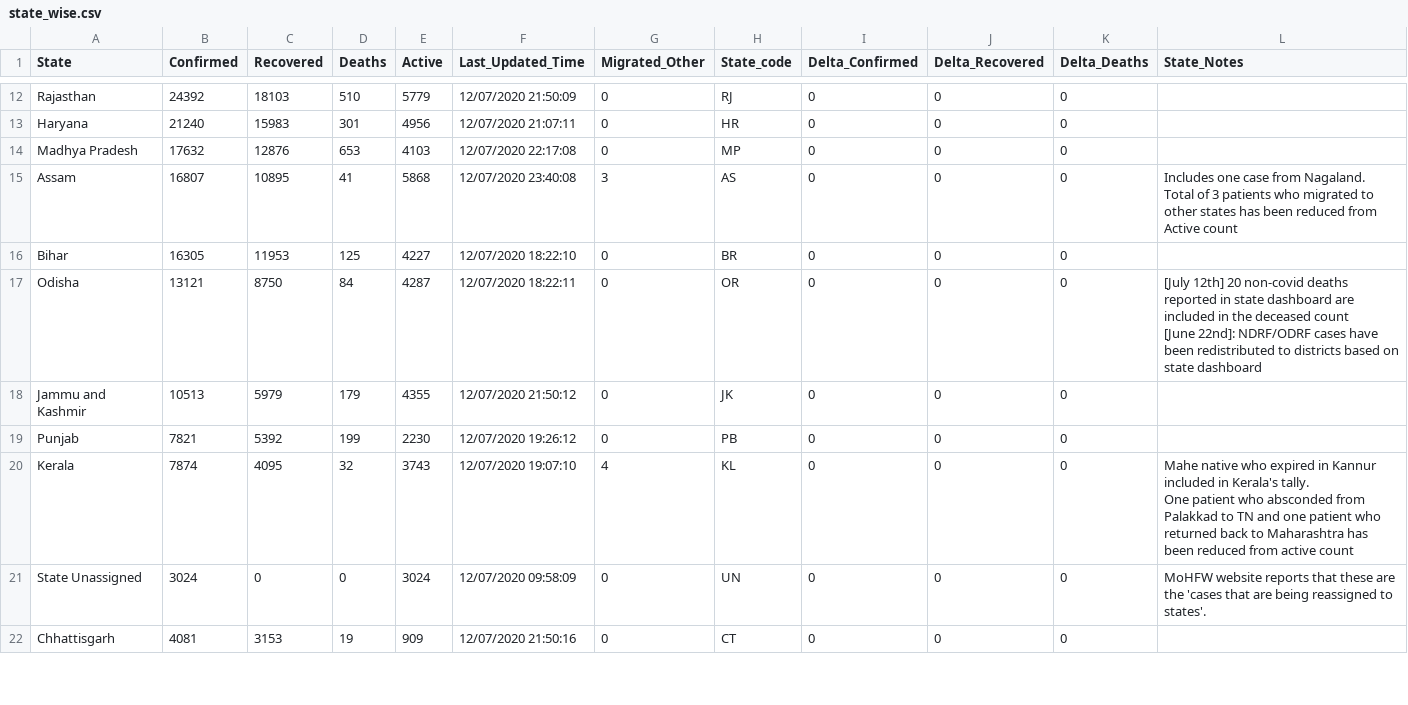
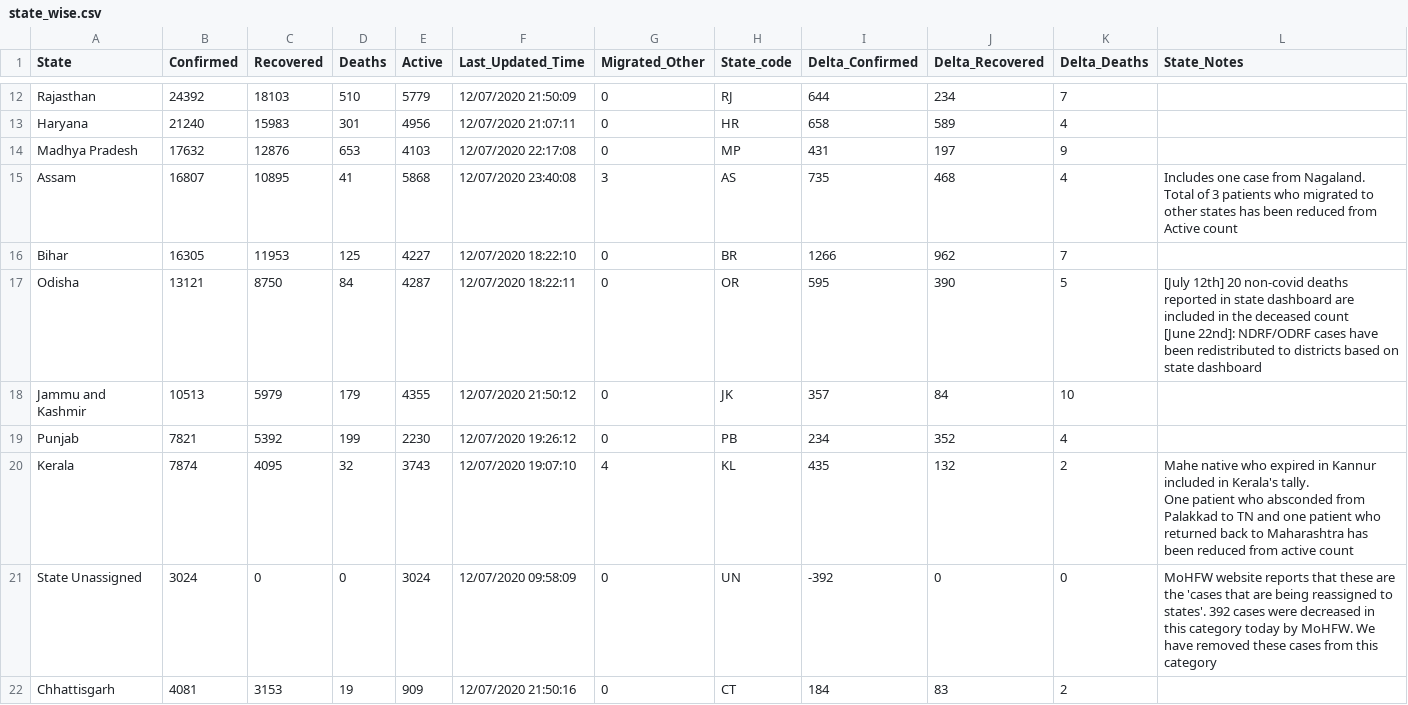
Before and after one commit to maaz619/api, a CSV file: csv/latest/state_wise.csv, drawn as a sheet; only a part is shown, gaps mark what is left out; the diff covers the shown part only; the diff names each change by its address in the sheet, - before the commit and + after, or states it on an @@ line.

```diff
--- a/csv/latest/state_wise.csv
+++ b/csv/latest/state_wise.csv
-I12 (Delta_Confirmed): 0
+I12 (Delta_Confirmed): 644
-J12 (Delta_Recovered): 0
+J12 (Delta_Recovered): 234
-K12 (Delta_Deaths): 0
+K12 (Delta_Deaths): 7
-I13 (Delta_Confirmed): 0
+I13 (Delta_Confirmed): 658
-J13 (Delta_Recovered): 0
+J13 (Delta_Recovered): 589
-K13 (Delta_Deaths): 0
+K13 (Delta_Deaths): 4
-I14 (Delta_Confirmed): 0
+I14 (Delta_Confirmed): 431
-J14 (Delta_Recovered): 0
+J14 (Delta_Recovered): 197
-K14 (Delta_Deaths): 0
+K14 (Delta_Deaths): 9
-I15 (Delta_Confirmed): 0
+I15 (Delta_Confirmed): 735
-J15 (Delta_Recovered): 0
+J15 (Delta_Recovered): 468
-K15 (Delta_Deaths): 0
+K15 (Delta_Deaths): 4
-I16 (Delta_Confirmed): 0
+I16 (Delta_Confirmed): 1266
-J16 (Delta_Recovered): 0
+J16 (Delta_Recovered): 962
-K16 (Delta_Deaths): 0
+K16 (Delta_Deaths): 7
-I17 (Delta_Confirmed): 0
+I17 (Delta_Confirmed): 595
-J17 (Delta_Recovered): 0
+J17 (Delta_Recovered): 390
-K17 (Delta_Deaths): 0
+K17 (Delta_Deaths): 5
-I18 (Delta_Confirmed): 0
+I18 (Delta_Confirmed): 357
-J18 (Delta_Recovered): 0
+J18 (Delta_Recovered): 84
-K18 (Delta_Deaths): 0
+K18 (Delta_Deaths): 10
-I19 (Delta_Confirmed): 0
+I19 (Delta_Confirmed): 234
-J19 (Delta_Recovered): 0
+J19 (Delta_Recovered): 352
-K19 (Delta_Deaths): 0
+K19 (Delta_Deaths): 4
-I20 (Delta_Confirmed): 0
+I20 (Delta_Confirmed): 435
-J20 (Delta_Recovered): 0
+J20 (Delta_Recovered): 132
-K20 (Delta_Deaths): 0
+K20 (Delta_Deaths): 2
-I21 (Delta_Confirmed): 0
+I21 (Delta_Confirmed): -392
-L21 (State_Notes): …to states'.
+L21 (State_Notes): …to states'. 392 cases were decreased in this category today by MoHFW. We have removed these cases from this category
-I22 (Delta_Confirmed): 0
+I22 (Delta_Confirmed): 184
-J22 (Delta_Recovered): 0
+J22 (Delta_Recovered): 83
-K22 (Delta_Deaths): 0
+K22 (Delta_Deaths): 2
```
Also changed, not shown: 62 edited cells elsewhere in this file, 1 other file.
